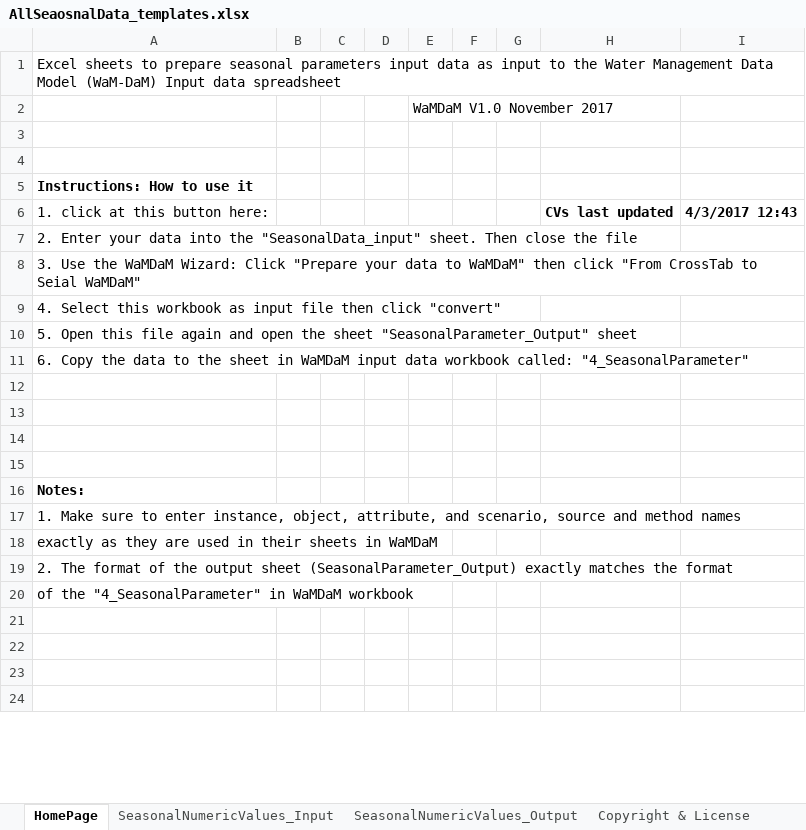
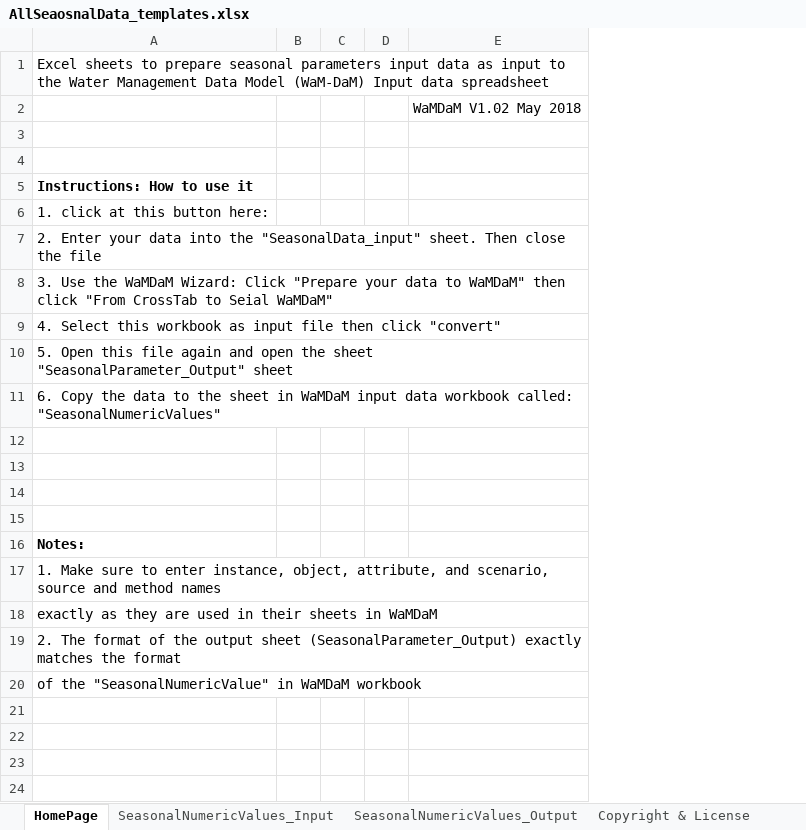
Before and after one commit to WamdamProject/WaMDaM_UseCases, an Excel workbook: UseCases_files/0WorkbookTemplates/Prepare_transform_data_templates/AllSeaosnalData_templates.xlsx, sheet HomePage, drawn as a sheet; only a part is shown; values as stored, in another font and other column widths than the file's, no borders; removed rows and columns are numbered as before the commit, all else as after; the diff names each change by its address in the sheet, - before the commit and + after, or states it on an @@ line.

Commit message:
update templates

```diff
--- a/UseCases_files/0WorkbookTemplates/Prepare_transform_data_templates/AllSeaosnalData_templates.xlsx (sheet HomePage)
+++ b/UseCases_files/0WorkbookTemplates/Prepare_transform_data_templates/AllSeaosnalData_templates.xlsx (sheet HomePage)
-column E, row 2: WaMDaM V1.0 November 2017
-column F, empty
-column G, empty
-column H, row 6: CVs last updated
-column I, row 6: 4/3/2017 12:43
+column E, row 2: WaMDaM V1.02 May 2018
-A11: …workbook called: "4_SeasonalParameter"
+A11: …workbook called: "SeasonalNumericValues"
-A20: of the "4_SeasonalParameter" in WaMDaM…
+A20: of the "SeasonalNumericValue" in WaMDaM…
```
Also changed, not shown: sheet SeasonalNumericValues_Output, sheet Copyright & License, UseCases_files/0WorkbookTemplates/Prepare_transform_data_templates/Prepare_Pivot_TimeSeries_data.xlsx, UseCases_files/0WorkbookTemplates/Prepare_transform_data_templates/Shapefile.xlsx.
